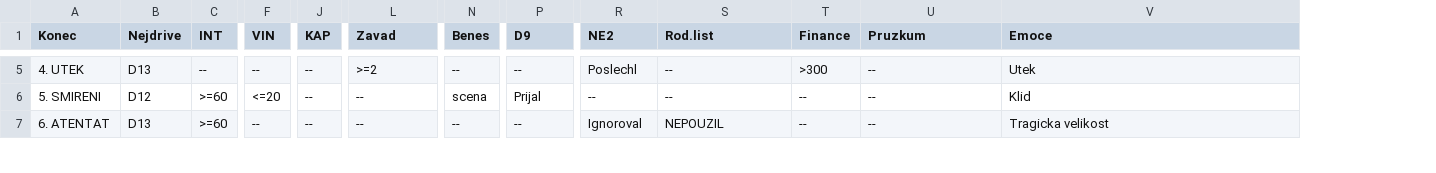
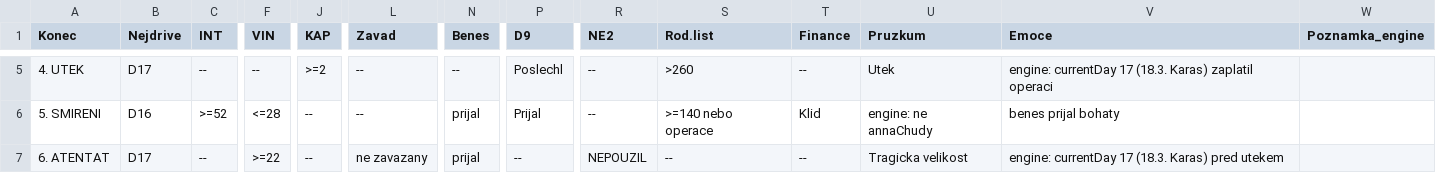
Before and after one commit to lucrecius04/IN-DUBIO, a CSV file: docs/scenar/Konce_15dni.csv, drawn as a sheet; only a part is shown, gaps mark what is left out; the diff covers the shown part only; the diff names each change by its address in the sheet, - before the commit and + after, or states it on an @@ line.

```diff
--- a/docs/scenar/Konce_15dni.csv
+++ b/docs/scenar/Konce_15dni.csv
+column W (Poznamka_engine), empty
-B5 (Nejdrive): D13
+B5 (Nejdrive): D17
-J5 (KAP): --
+J5 (KAP): >=2
-L5 (Zavad): >=2
+L5 (Zavad): --
-P5 (D9): --
+P5 (D9): Poslechl
-R5 (NE2): Poslechl
+R5 (NE2): --
-S5 (Rod.list): --
+S5 (Rod.list): >260
-T5 (Finance): >300
+T5 (Finance): --
-U5 (Pruzkum): --
+U5 (Pruzkum): Utek
-V5 (Emoce): Utek
+V5 (Emoce): engine: currentDay 17 (18.3. Karas) zaplatil operaci
-B6 (Nejdrive): D12
+B6 (Nejdrive): D16
-C6 (INT): >=60
+C6 (INT): >=52
-F6 (VIN): <=20
+F6 (VIN): <=28
-N6 (Benes): scena
+N6 (Benes): prijal
-S6 (Rod.list): --
+S6 (Rod.list): >=140 nebo operace
-T6 (Finance): --
+T6 (Finance): Klid
-U6 (Pruzkum): --
+U6 (Pruzkum): engine: ne annaChudy
-V6 (Emoce): Klid
+V6 (Emoce): benes prijal bohaty
-B7 (Nejdrive): D13
+B7 (Nejdrive): D17
-C7 (INT): >=60
+C7 (INT): --
-F7 (VIN): --
+F7 (VIN): >=22
-L7 (Zavad): --
+L7 (Zavad): ne zavazany
-N7 (Benes): --
+N7 (Benes): prijal
-R7 (NE2): Ignoroval
+R7 (NE2): NEPOUZIL
-S7 (Rod.list): NEPOUZIL
+S7 (Rod.list): --
-U7 (Pruzkum): --
+U7 (Pruzkum): Tragicka velikost
-V7 (Emoce): Tragicka velikost
+V7 (Emoce): engine: currentDay 17 (18.3. Karas) pred utekem
```
Also changed, not shown: 58 edited cells elsewhere in this file, 28 other files.
